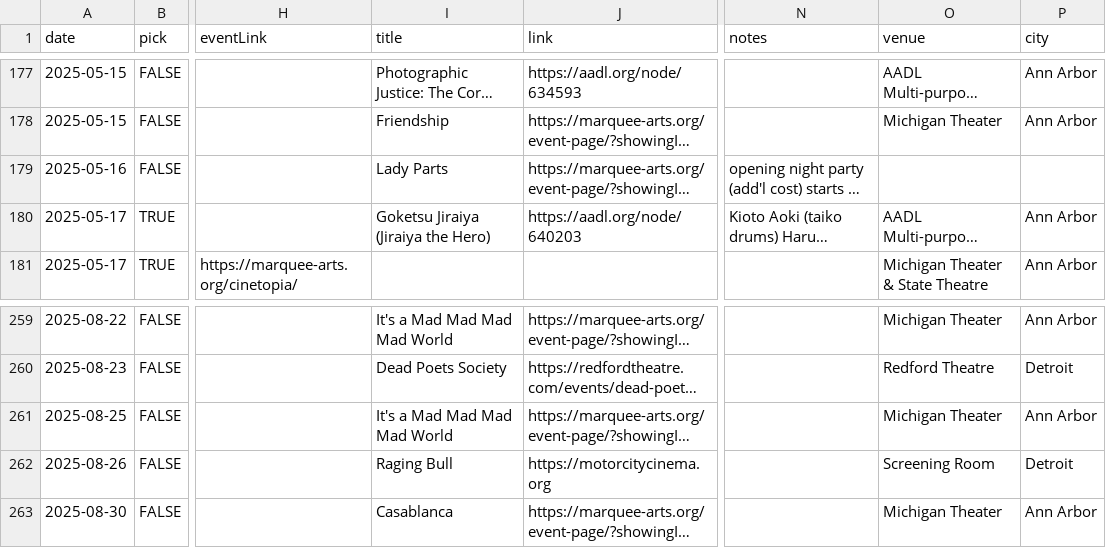
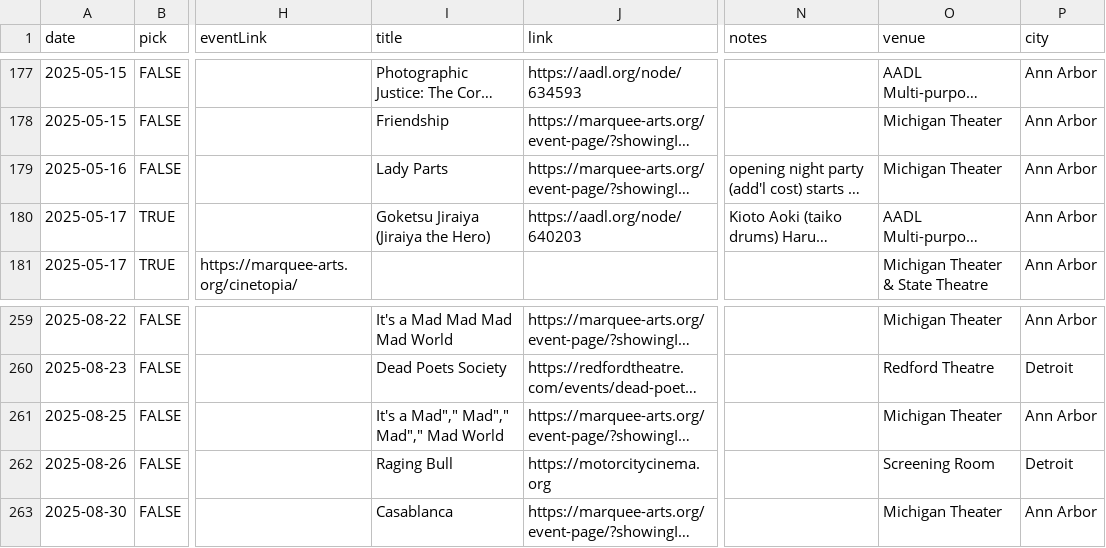
Before and after one commit to ypsijav/ypsijav.github.io, a CSV file: listings.csv, drawn as a sheet; only a part is shown, gaps mark what is left out; long unchanged cells end in …; the diff names each change by its address in the sheet, - before the commit and + after, or states it on an @@ line.

Commit message:
Add files via upload

```diff
--- a/listings.csv
+++ b/listings.csv
-O179 (venue): (empty)
+O179 (venue): Michigan Theater
-P179 (city): (empty)
+P179 (city): Ann Arbor
-I261 (title): It's a Mad Mad Mad Mad World
+I261 (title): It's a Mad"," Mad"," Mad"," Mad World
```
